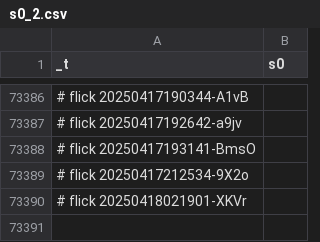
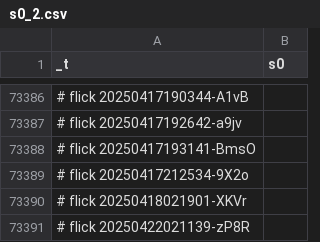
Before and after one commit to abikesa/genealogy, a CSV file: kitabo/ensi/testbin/test2/assets/csv/s0_2.csv, drawn as a sheet; only a part is shown, gaps mark what is left out.

Commit message:
kitabo/ensi/testbin/test2/assets/csv/s0_2.csv

```diff
--- a/kitabo/ensi/testbin/test2/assets/csv/s0_2.csv
+++ b/kitabo/ensi/testbin/test2/assets/csv/s0_2.csv
@@ -73390 +73390,2 @@ _t,s0
 # flick 20250418021901-XKVr
+# flick 20250422021139-zP8R
```
